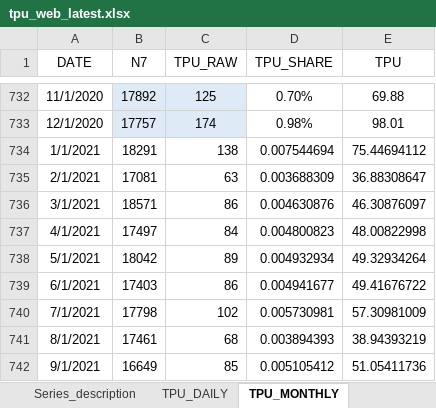
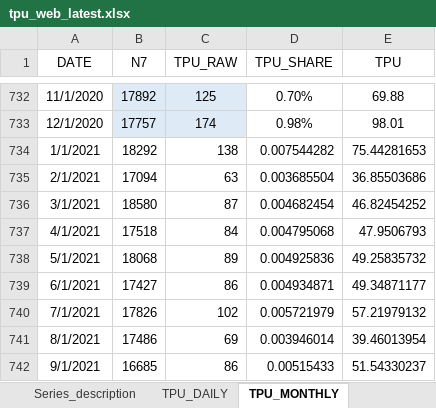
Before and after one commit to iacoviel/iacoviel.github.io, an Excel workbook: tpu_files/tpu_web_latest.xlsx, sheet TPU_MONTHLY, drawn as a sheet; only a part is shown, gaps mark what is left out; values as stored, in another font and other column widths than the file's, no borders; the diff covers the shown part only; the diff names each change by its address in the sheet, - before the commit and + after, or states it on an @@ line.

Commit message:
Monthly Update (December 1, 2022)

```diff
--- a/tpu_files/tpu_web_latest.xlsx (sheet TPU_MONTHLY)
+++ b/tpu_files/tpu_web_latest.xlsx (sheet TPU_MONTHLY)
-B734 (N7): 18291
+B734 (N7): 18292
-D734 (TPU_SHARE): 0.007544694
+D734 (TPU_SHARE): 0.007544282
-E734 (TPU): 75.44694112
+E734 (TPU): 75.44281653
-B735 (N7): 17081
+B735 (N7): 17094
-D735 (TPU_SHARE): 0.003688309
+D735 (TPU_SHARE): 0.003685504
-E735 (TPU): 36.88308647
+E735 (TPU): 36.85503686
-B736 (N7): 18571
+B736 (N7): 18580
-C736 (TPU_RAW): 86
+C736 (TPU_RAW): 87
-D736 (TPU_SHARE): 0.004630876
+D736 (TPU_SHARE): 0.004682454
-E736 (TPU): 46.30876097
+E736 (TPU): 46.82454252
-B737 (N7): 17497
+B737 (N7): 17518
-D737 (TPU_SHARE): 0.004800823
+D737 (TPU_SHARE): 0.004795068
-E737 (TPU): 48.00822998
+E737 (TPU): 47.9506793
-B738 (N7): 18042
+B738 (N7): 18068
-D738 (TPU_SHARE): 0.004932934
+D738 (TPU_SHARE): 0.004925836
-E738 (TPU): 49.32934264
+E738 (TPU): 49.25835732
-B739 (N7): 17403
+B739 (N7): 17427
-D739 (TPU_SHARE): 0.004941677
+D739 (TPU_SHARE): 0.004934871
-E739 (TPU): 49.41676722
+E739 (TPU): 49.34871177
-B740 (N7): 17798
+B740 (N7): 17826
-D740 (TPU_SHARE): 0.005730981
+D740 (TPU_SHARE): 0.005721979
-E740 (TPU): 57.30981009
+E740 (TPU): 57.21979132
-B741 (N7): 17461
+B741 (N7): 17486
-C741 (TPU_RAW): 68
+C741 (TPU_RAW): 69
-D741 (TPU_SHARE): 0.003894393
+D741 (TPU_SHARE): 0.003946014
-E741 (TPU): 38.94393219
+E741 (TPU): 39.46013954
-B742 (N7): 16649
+B742 (N7): 16685
-C742 (TPU_RAW): 85
+C742 (TPU_RAW): 86
-D742 (TPU_SHARE): 0.005105412
+D742 (TPU_SHARE): 0.00515433
-E742 (TPU): 51.05411736
+E742 (TPU): 51.54330237
```
Also changed, not shown: 1 added row and 38 edited cells elsewhere in this sheet, 1 other file.
